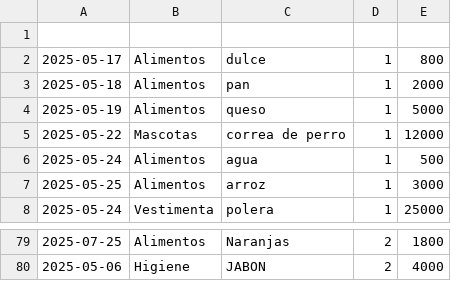
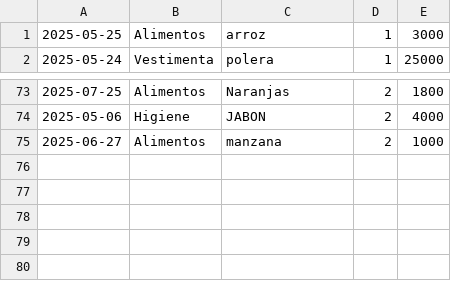
Before and after one commit to VicenteGonzalez14/llegandoafindemes, a CSV file: insumos.csv, drawn as a sheet; only a part is shown, gaps mark what is left out; removed rows and columns are numbered as before the commit, all else as after; the diff names each change by its address in the sheet, - before the commit and + after, or states it on an @@ line.

```diff
--- a/insumos.csv
+++ b/insumos.csv
-row 1: (empty)
-row 2: 2025-05-17 | Alimentos | dulce | 1 | 800
-row 3: 2025-05-18 | Alimentos | pan | 1 | 2000
-row 4: 2025-05-19 | Alimentos | queso | 1 | 5000
-row 5: 2025-05-22 | Mascotas | correa de perro | 1 | 12000
-row 6: 2025-05-24 | Alimentos | agua | 1 | 500
+row 75: 2025-06-27 | Alimentos | manzana | 2 | 1000
```
Also changed, not shown: 4 other files.
